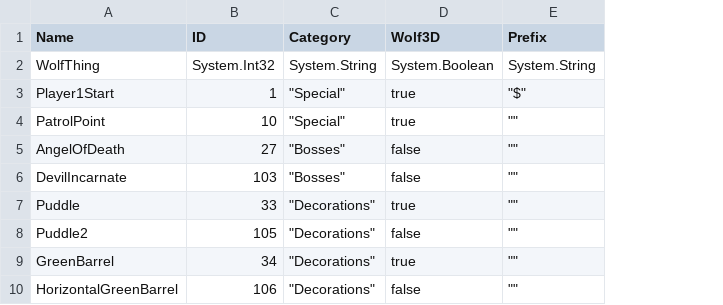
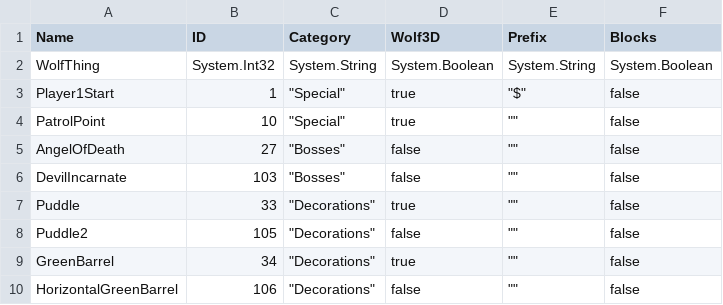
Before and after one commit to davidaramant/tiledriver, a CSV file: Tiledriver/Tiledriver.Core/Wolf3D/Actor.csv, drawn as a sheet; only a part is shown; the diff names each change by its address in the sheet, - before the commit and + after, or states it on an @@ line.

Commit message:
add blocking field to actor

```diff
--- a/Tiledriver/Tiledriver.Core/Wolf3D/Actor.csv
+++ b/Tiledriver/Tiledriver.Core/Wolf3D/Actor.csv
+column F (Blocks), rows 2-10: System.Boolean | false | false | false | false | false | false | false | false
```
Also changed, not shown: 1 other file.
